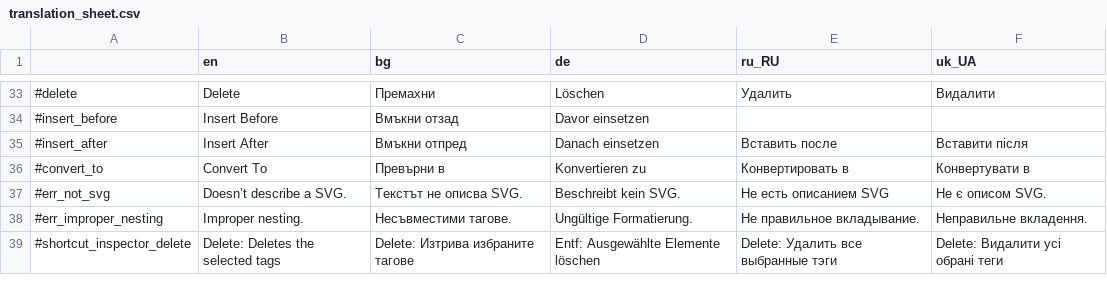
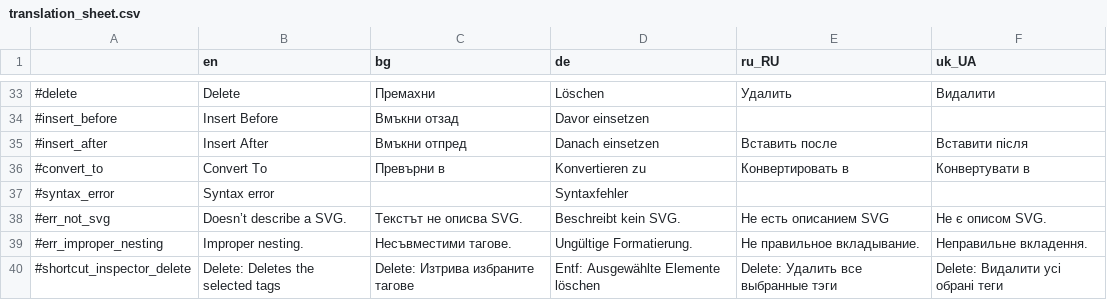
Before and after one commit to MewPurPur/GodSVG, a CSV file: translations/translation_sheet.csv, drawn as a sheet; only a part is shown, gaps mark what is left out; the diff names each change by its address in the sheet, - before the commit and + after, or states it on an @@ line.

Commit message:
Update translation_sheet.csv

```diff
--- a/translations/translation_sheet.csv
+++ b/translations/translation_sheet.csv
+row 37: #syntax_error | Syntax error |  | Syntaxfehler
```
